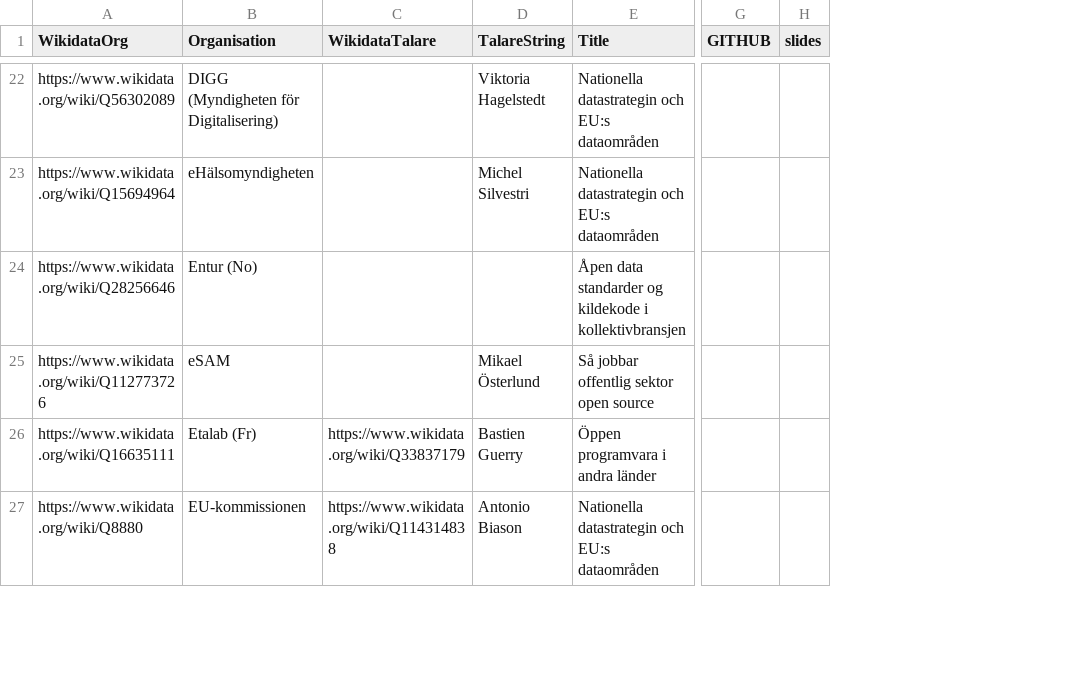
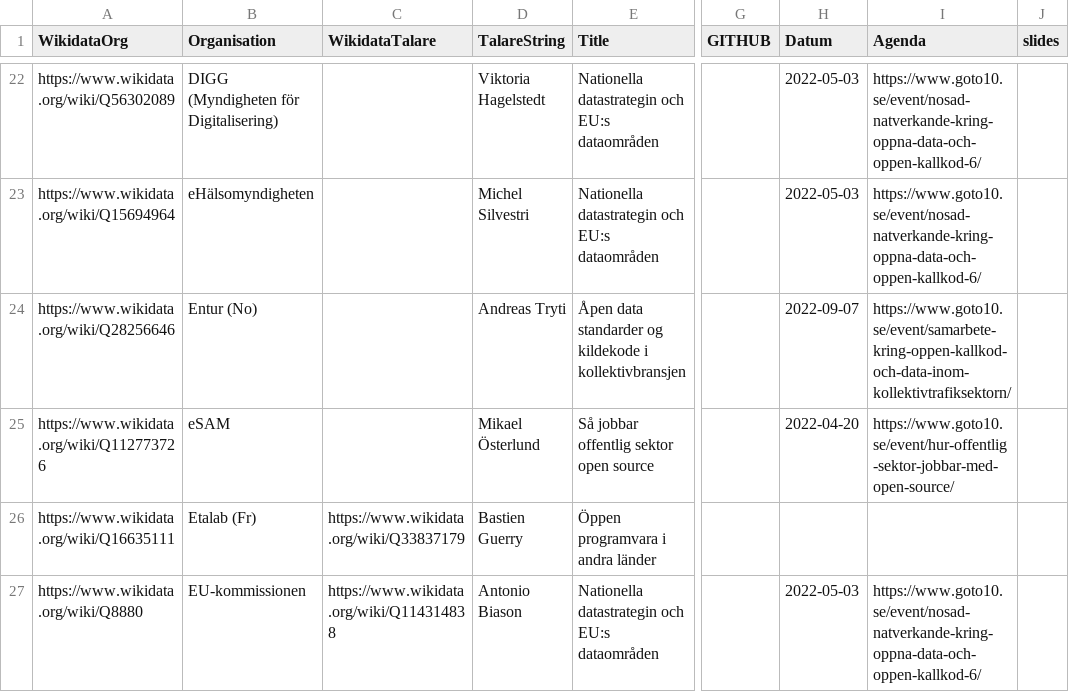
Before and after one commit to salgo60/NOSAD-POC-Wikidata, a CSV file: data/NOSAD org.csv, drawn as a sheet; only a part is shown, gaps mark what is left out; the diff covers the shown part only; the diff names each change by its address in the sheet, - before the commit and + after, or states it on an @@ line.

Commit message:
Added columns datum, agenda

```diff
--- a/data/NOSAD org.csv
+++ b/data/NOSAD org.csv
+column H (Datum), rows 22-27: 2022-05-03 | 2022-05-03 | 2022-09-07 | 2022-04-20 |  | 2022-05-03
+column I (Agenda), rows 22-27: https://www.goto10.se/event/nosad-natverkande-kring-oppna-data-och-oppen-kallkod-6/ | https://www.goto10.se/event/nosad-natverkande-kring-oppna-data-och-oppen-kallkod-6/ | https://www.goto10.se/event/samarbete-kring-oppen-kallkod-och-data-inom-kollektivtrafiksektorn/ | https://www.goto10.se/event/hur-offentlig-sektor-jobbar-med-open-source/ |  | https://www.goto10.se/event/nosad-natverkande-kring-oppna-data-och-oppen-kallkod-6/
-D24 (TalareString): (empty)
+D24 (TalareString): Andreas Tryti
```
Also changed, not shown: 11 edited cells elsewhere in this file.
